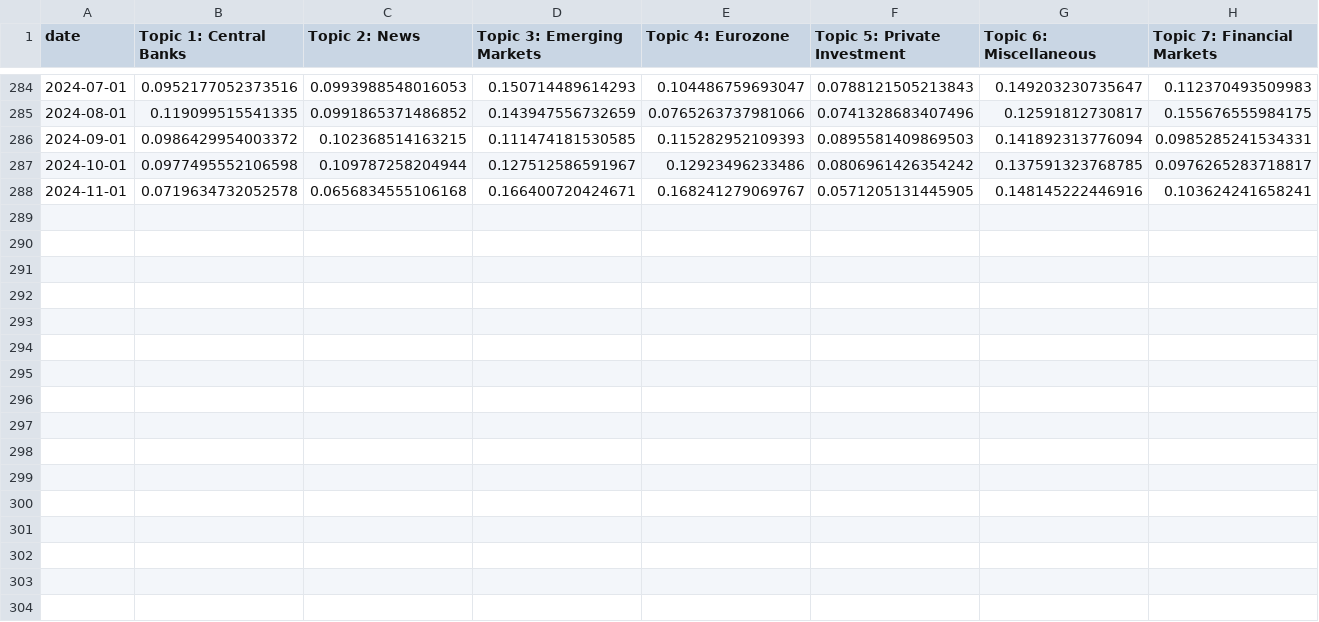
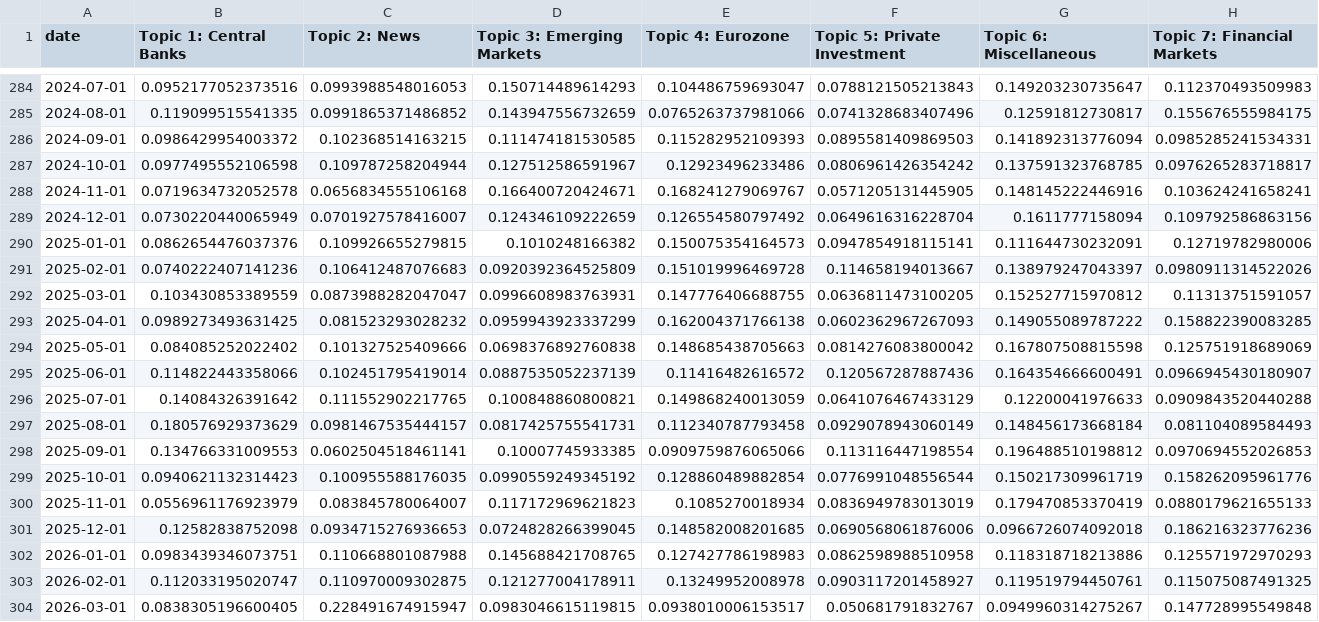
Before and after one commit to JonasRieger/ipi, a CSV file: analysis/topics_rel.csv, drawn as a sheet; only a part is shown, gaps mark what is left out; rows hold the shown columns only; the diff names each change by its address in the sheet, - before the commit and + after, or states it on an @@ line.

```diff
--- a/analysis/topics_rel.csv
+++ b/analysis/topics_rel.csv
+row 289: 2024-12-01 | 0.0730220440065949 | 0.0701927578416007 | 0.124346109222659 | 0.126554580797492 | 0.0649616316228704 | 0.1611777158094 | 0.109792586863156
+row 290: 2025-01-01 | 0.0862654476037376 | 0.109926655279815 | 0.1010248166382 | 0.150075354164573 | 0.0947854918115141 | 0.111644730232091 | 0.12719782980006
+row 291: 2025-02-01 | 0.0740222407141236 | 0.106412487076683 | 0.0920392364525809 | 0.151019996469728 | 0.114658194013667 | 0.138979247043397 | 0.0980911314522026
+row 292: 2025-03-01 | 0.103430853389559 | 0.0873988282047047 | 0.0996608983763931 | 0.147776406688755 | 0.0636811473100205 | 0.152527715970812 | 0.11313751591057
+row 293: 2025-04-01 | 0.0989273493631425 | 0.081523293028232 | 0.0959943923337299 | 0.162004371766138 | 0.0602362967267093 | 0.149055089787222 | 0.158822390083285
+row 294: 2025-05-01 | 0.084085252022402 | 0.101327525409666 | 0.0698376892760838 | 0.148685438705663 | 0.0814276083800042 | 0.167807508815598 | 0.125751918689069
+row 295: 2025-06-01 | 0.114822443358066 | 0.102451795419014 | 0.0887535052237139 | 0.11416482616572 | 0.120567287887436 | 0.164354666600491 | 0.0966945430180907
+row 296: 2025-07-01 | 0.14084326391642 | 0.111552902217765 | 0.100848860800821 | 0.149868240013059 | 0.0641076467433129 | 0.12200041976633 | 0.0909843520440288
+row 297: 2025-08-01 | 0.180576929373629 | 0.0981467535444157 | 0.0817425755541731 | 0.112340787793458 | 0.0929078943060149 | 0.148456173668184 | 0.081104089584493
+row 298: 2025-09-01 | 0.134766331009553 | 0.0602504518461141 | 0.10007745933385 | 0.0909759876065066 | 0.113116447198554 | 0.196488510198812 | 0.0970694552026853
+row 299: 2025-10-01 | 0.0940621132314423 | 0.100955588176035 | 0.0990559249345192 | 0.128860489882854 | 0.0776991048556544 | 0.150217309961719 | 0.158262095961776
+row 300: 2025-11-01 | 0.0556961176923979 | 0.083845780064007 | 0.117172969621823 | 0.1085270018934 | 0.0836949783013019 | 0.179470853370419 | 0.0880179621655133
+row 301: 2025-12-01 | 0.12582838752098 | 0.0934715276936653 | 0.0724828266399045 | 0.148582008201685 | 0.0690568061876006 | 0.0966726074092018 | 0.186216323776236
+row 302: 2026-01-01 | 0.0983439346073751 | 0.110668801087988 | 0.145688421708765 | 0.127427786198983 | 0.0862598988510958 | 0.118318718213886 | 0.125571972970293
+row 303: 2026-02-01 | 0.112033195020747 | 0.110970009302875 | 0.121277004178911 | 0.13249952008978 | 0.0903117201458927 | 0.119519794450761 | 0.115075087491325
+row 304: 2026-03-01 | 0.0838305196600405 | 0.228491674915947 | 0.0983046615119815 | 0.0938010006153517 | 0.050681791832767 | 0.0949960314275267 | 0.147728995549848
```
Also changed, not shown: analysis/ipi.csv, analysis/topics.csv, 46 other files.
